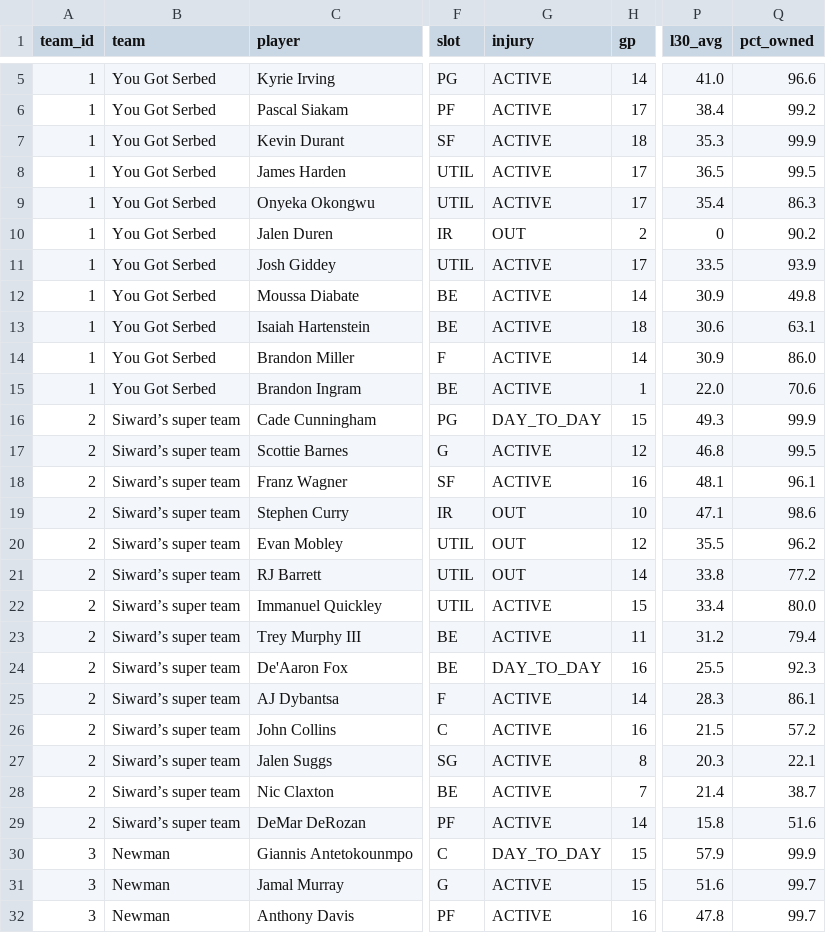
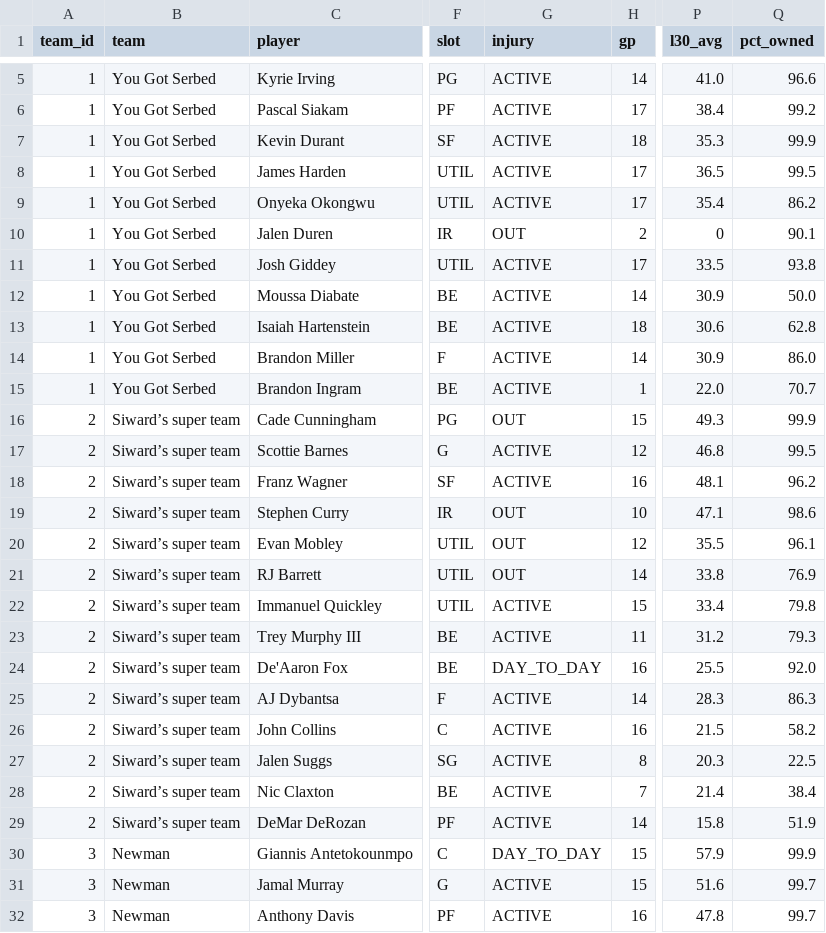
Before and after one commit to luke8mcm/blue-ballers-relay, a CSV file: data/rosters.csv, drawn as a sheet; only a part is shown, gaps mark what is left out; the diff covers the shown part only; the diff names each change by its address in the sheet, - before the commit and + after, or states it on an @@ line.

```diff
--- a/data/rosters.csv
+++ b/data/rosters.csv
-Q9 (pct_owned): 86.3
+Q9 (pct_owned): 86.2
-Q10 (pct_owned): 90.2
+Q10 (pct_owned): 90.1
-Q11 (pct_owned): 93.9
+Q11 (pct_owned): 93.8
-Q12 (pct_owned): 49.8
+Q12 (pct_owned): 50.0
-Q13 (pct_owned): 63.1
+Q13 (pct_owned): 62.8
-Q15 (pct_owned): 70.6
+Q15 (pct_owned): 70.7
-G16 (injury): DAY_TO_DAY
+G16 (injury): OUT
-Q18 (pct_owned): 96.1
+Q18 (pct_owned): 96.2
-Q20 (pct_owned): 96.2
+Q20 (pct_owned): 96.1
-Q21 (pct_owned): 77.2
+Q21 (pct_owned): 76.9
-Q22 (pct_owned): 80.0
+Q22 (pct_owned): 79.8
-Q23 (pct_owned): 79.4
+Q23 (pct_owned): 79.3
-Q24 (pct_owned): 92.3
+Q24 (pct_owned): 92.0
-Q25 (pct_owned): 86.1
+Q25 (pct_owned): 86.3
-Q26 (pct_owned): 57.2
+Q26 (pct_owned): 58.2
-Q27 (pct_owned): 22.1
+Q27 (pct_owned): 22.5
-Q28 (pct_owned): 38.7
+Q28 (pct_owned): 38.4
-Q29 (pct_owned): 51.6
+Q29 (pct_owned): 51.9
```
Also changed, not shown: 51 edited cells elsewhere in this file, data/free_agents.csv, 1 other file.
